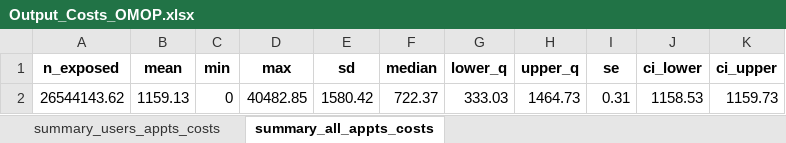
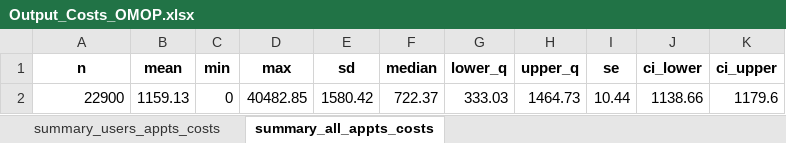
Before and after one commit to HEOR-NDORMS/OMOP-Validation-Study, an Excel workbook: OMOP Analysis/Results/SecondaryCareAnalysis/OP/Overall/Output_Costs_OMOP.xlsx, sheet summary_all_appts_costs, drawn as a sheet; values as stored, in another font and other column widths than the file's, no borders; the diff names each change by its address in the sheet, - before the commit and + after, or states it on an @@ line.

Commit message:
Update Output_Costs_OMOP.xlsx

```diff
--- a/OMOP Analysis/Results/SecondaryCareAnalysis/OP/Overall/Output_Costs_OMOP.xlsx (sheet summary_all_appts_costs)
+++ b/OMOP Analysis/Results/SecondaryCareAnalysis/OP/Overall/Output_Costs_OMOP.xlsx (sheet summary_all_appts_costs)
-A1: n_exposed
+A1: n
-A2 (n): 26544143.62
+A2 (n): 22900
-I2 (se): 0.31
+I2 (se): 10.44
-J2 (ci_lower): 1158.53
+J2 (ci_lower): 1138.66
-K2 (ci_upper): 1159.73
+K2 (ci_upper): 1179.6
```
Also changed, not shown: sheet summary_users_appts_costs.
